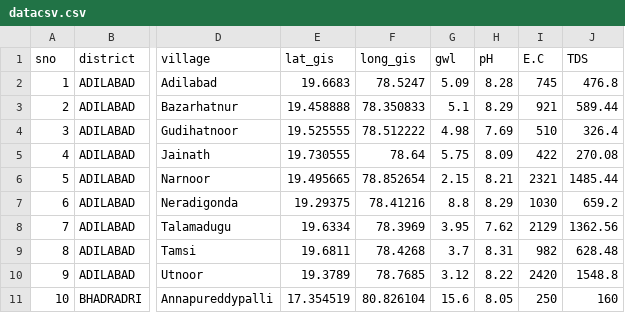
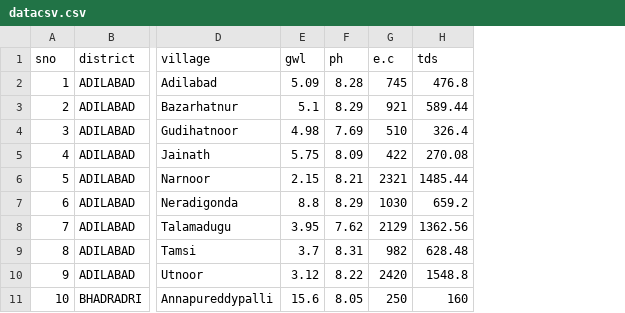
Before and after one commit to kysakhin/sih-round1, a CSV file: datacsv.csv, drawn as a sheet; only a part is shown, gaps mark what is left out; removed rows and columns are numbered as before the commit, all else as after; the diff names each change by its address in the sheet, - before the commit and + after, or states it on an @@ line.

```diff
--- a/datacsv.csv
+++ b/datacsv.csv
-column E (lat_gis), rows 2-11: 19.6683 | 19.458888 | 19.525555 | 19.730555 | 19.495665 | 19.29375 | 19.6334 | 19.6811 | 19.3789 | 17.354519
-column F (long_gis), rows 2-11: 78.5247 | 78.350833 | 78.512222 | 78.64 | 78.852654 | 78.41216 | 78.3969 | 78.4268 | 78.7685 | 80.826104
-F1: pH
+F1: ph
-G1: E.C
+G1: e.c
-H1: TDS
+H1: tds
```
Also changed, not shown: 1 other file.
